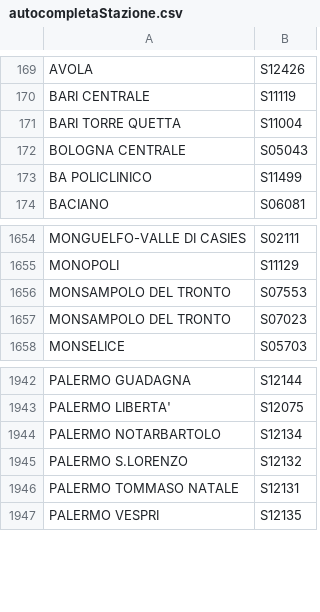
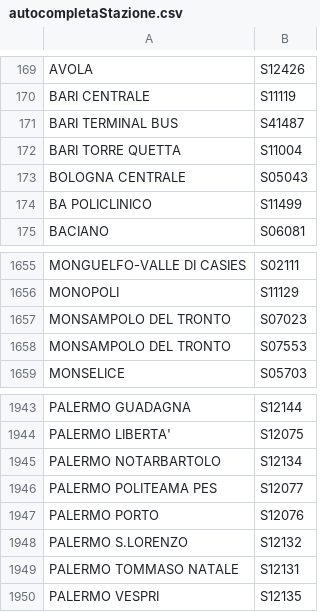
Before and after one commit to dltmtt/viaggiatreno-api, a CSV file: dumps/autocompletaStazione.csv, drawn as a sheet; only a part is shown, gaps mark what is left out.

```diff
--- a/dumps/autocompletaStazione.csv
+++ b/dumps/autocompletaStazione.csv
@@ -170,2 +170,3 @@ AVOLA|S12426
 BARI CENTRALE|S11119
+BARI TERMINAL BUS|S41487
 BARI TORRE QUETTA|S11004
@@ -1655,4 +1656,4 @@ MONGUELFO-VALLE DI CASIES|S02111
 MONOPOLI|S11129
-MONSAMPOLO DEL TRONTO|S07553
 MONSAMPOLO DEL TRONTO|S07023
+MONSAMPOLO DEL TRONTO|S07553
 MONSELICE|S05703
@@ -1944,2 +1945,4 @@ PALERMO LIBERTA'|S12075
 PALERMO NOTARBARTOLO|S12134
+PALERMO POLITEAMA PES|S12077
+PALERMO PORTO|S12076
 PALERMO S.LORENZO|S12132
```
Also changed, not shown: dumps/autocompletaStazioneImpostaViaggio.csv, 2 other files.
